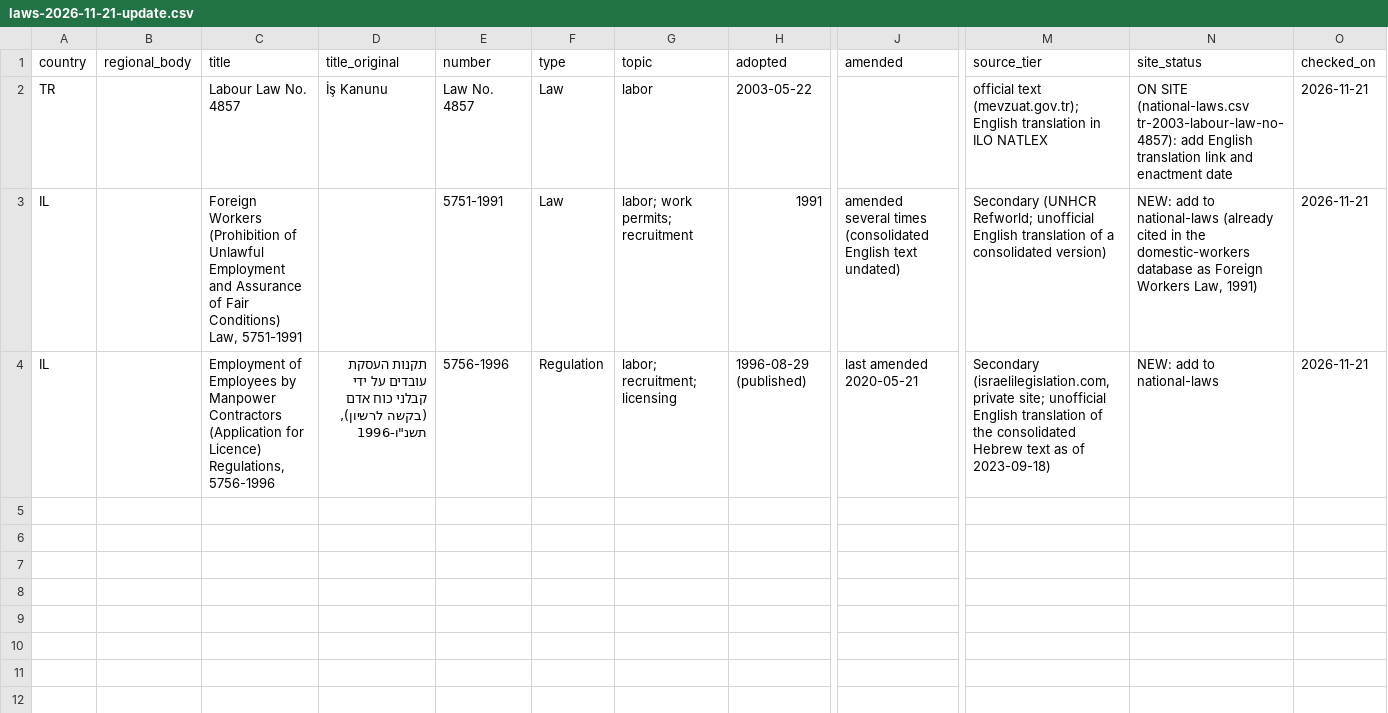
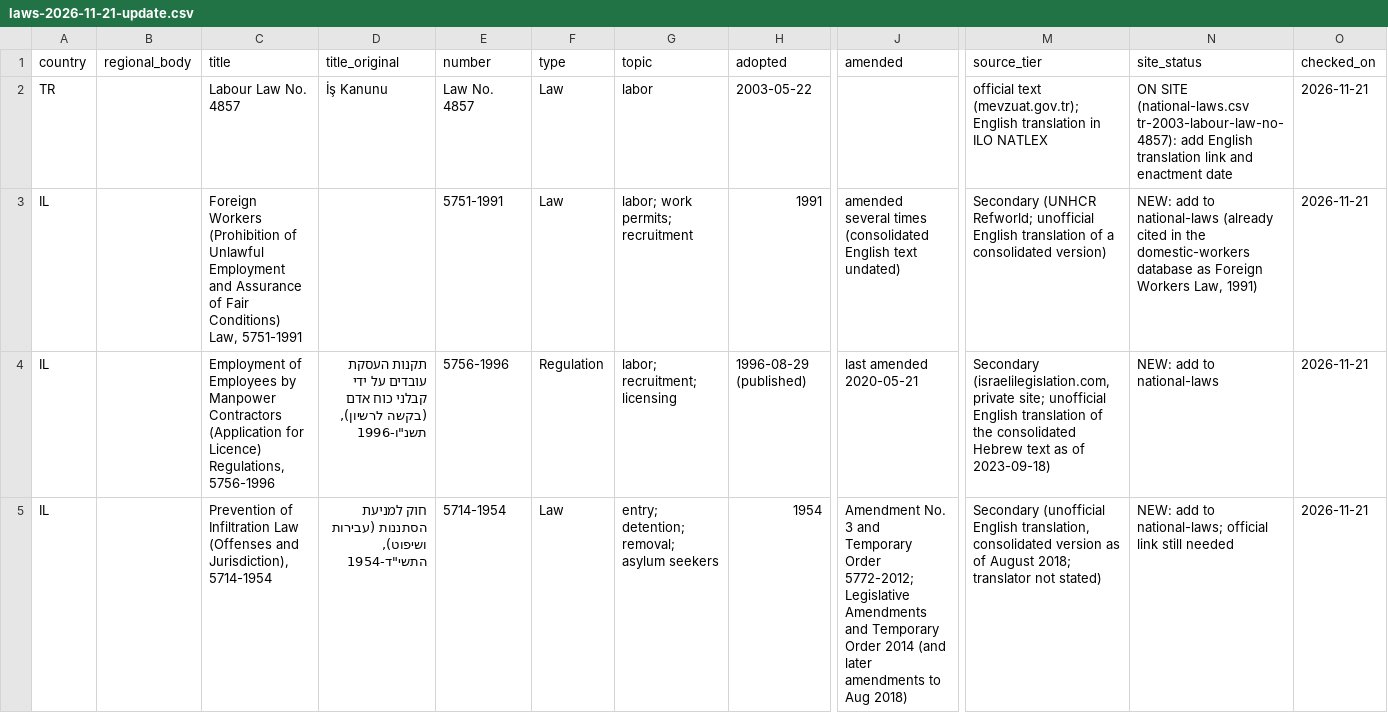
Before and after one commit to pranotoiskandar-collab/compmigrationlaw, a CSV file: data/middle-east/incoming/laws-2026-11-21-update.csv, drawn as a sheet; only a part is shown, gaps mark what is left out; rows hold the shown columns only; the diff names each change by its address in the sheet, - before the commit and + after, or states it on an @@ line.

```diff
--- a/data/middle-east/incoming/laws-2026-11-21-update.csv
+++ b/data/middle-east/incoming/laws-2026-11-21-update.csv
+row 5: IL |  | Prevention of Infiltration Law (Offenses and Jurisdiction), 5714-1954 | חוק למניעת הסתננות (עבירות ושיפוט), התשי"ד-1954 | 5714-1954 | Law | entry; detention; removal; asylum seekers | 1954 | Amendment No. 3 and Temporary Order 5772-2012; Legislative Amendments and Temporary Order 2014 (and later amendments to Aug 2018) | Secondary (unofficial English translation, consolidated version as of August 2018; translator not stated) | NEW: add to national-laws; official link still needed | 2026-11-21
```
